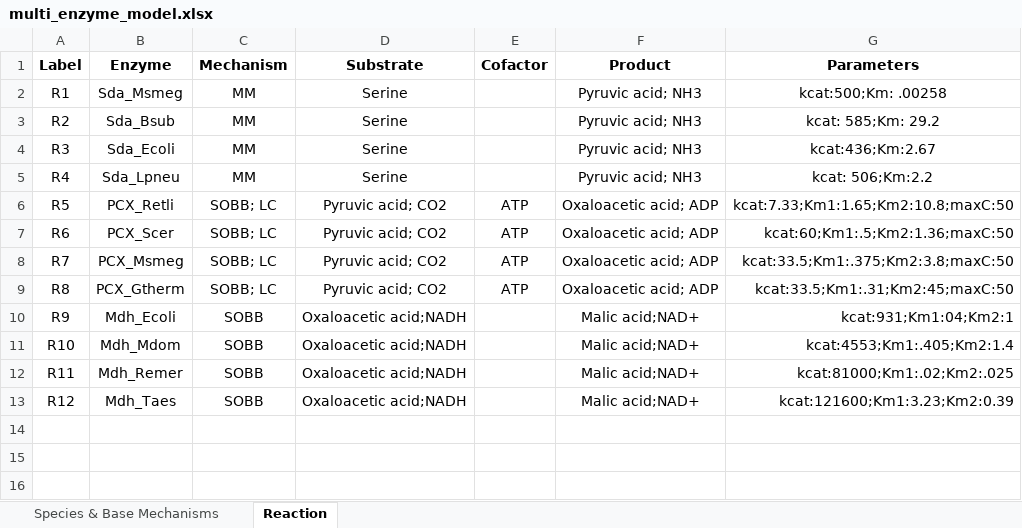
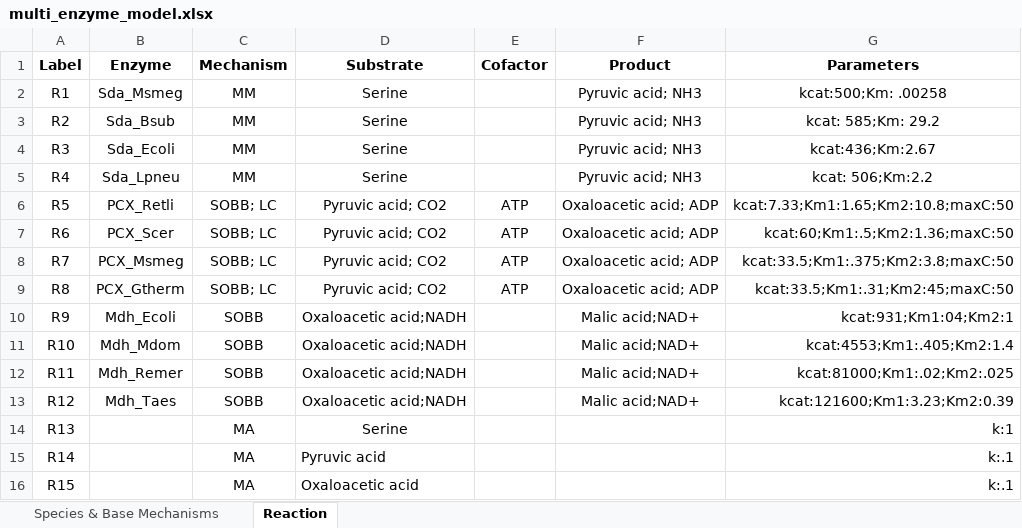
Before and after one commit to carothersresearch/ODBM, an Excel workbook: Examples/multi_enzyme_model.xlsx, sheet Reaction, drawn as a sheet; values as stored, in another font and other column widths than the file's, no borders; the diff names each change by its address in the sheet, - before the commit and + after, or states it on an @@ line.

```diff
--- a/Examples/multi_enzyme_model.xlsx (sheet Reaction)
+++ b/Examples/multi_enzyme_model.xlsx (sheet Reaction)
+row 14: R13 |  | MA | Serine |  |  | k:1
+row 15: R14 |  | MA | Pyruvic acid |  |  | k:.1
+row 16: R15 |  | MA | Oxaloacetic acid |  |  | k:.1
```
Also changed, not shown: 4 other files.
